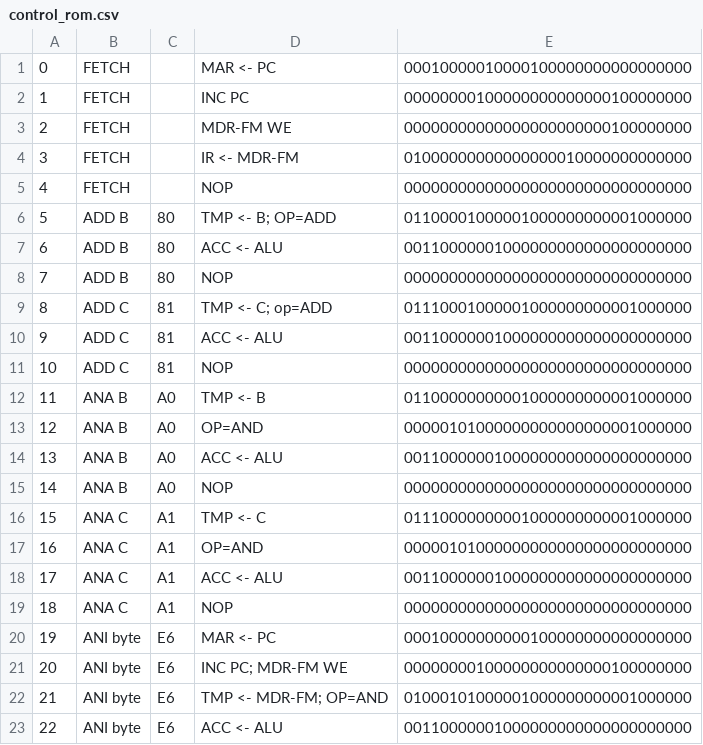
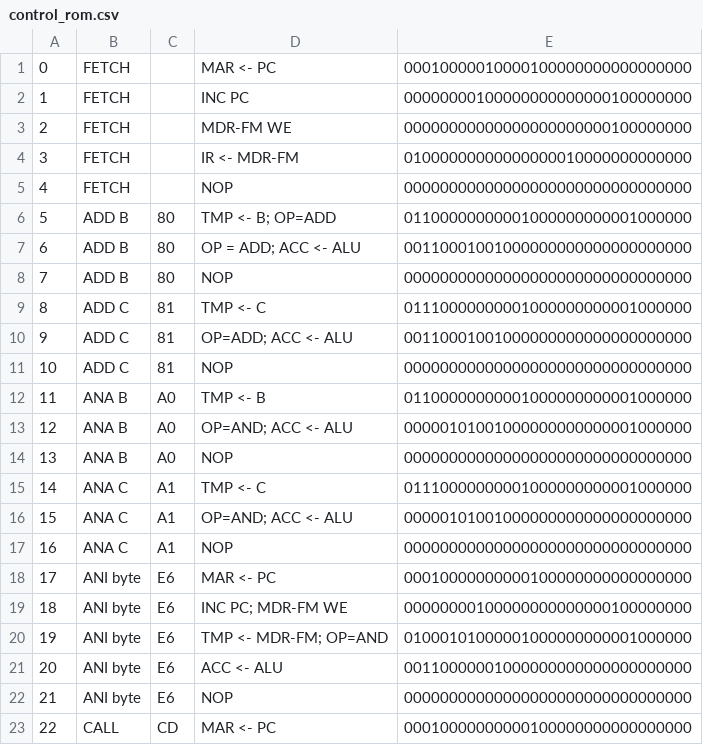
Before and after one commit to sflicker/SAP-2_System, a CSV file: control_rom.csv, drawn as a sheet; only a part is shown; the shorter side is filled out with more unchanged rows; removed rows and columns are numbered as before the commit, all else as after; the diff names each change by its address in the sheet, - before the commit and + after, or states it on an @@ line.

```diff
--- a/control_rom.csv
+++ b/control_rom.csv
-E6: 01100001000001000000000001000000
+E6: 01100000000001000000000001000000
-D7: ACC <- ALU
+D7: OP = ADD; ACC <- ALU
-E7: 00110000001000000000000000000000
+E7: 00110001001000000000000000000000
-D9: TMP <- C; op=ADD
+D9: TMP <- C
-E9: 01110001000001000000000001000000
+E9: 01110000000001000000000001000000
-D10: ACC <- ALU
+D10: OP=ADD; ACC <- ALU
-E10: 00110000001000000000000000000000
+E10: 00110001001000000000000000000000
-row 13: 12 | ANA B | A0 | OP=AND | 00000101000000000000000001000000
@@ column A renumbered from row 13 down @@
-D13: ACC <- ALU
+D13: OP=AND; ACC <- ALU
-E13: 00110000001000000000000000000000
+E13: 00000101001000000000000001000000
-row 17: 16 | ANA C | A1 | OP=AND | 00000101000000000000000000000000
-D16: ACC <- ALU
+D16: OP=AND; ACC <- ALU
-E16: 00110000001000000000000000000000
+E16: 00000101001000000000000000000000
```
Also changed, not shown: SAP-2 Microprogram control rom - Sheet1.csv, instruction_index.csv, 12 other files.
